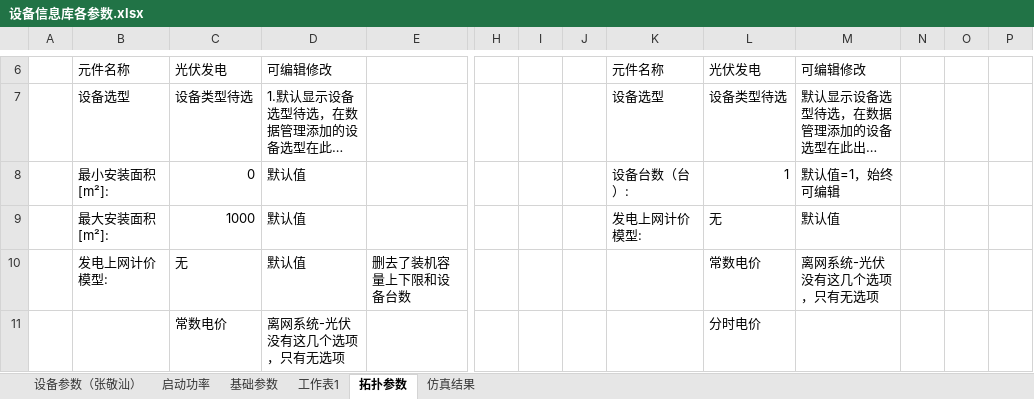
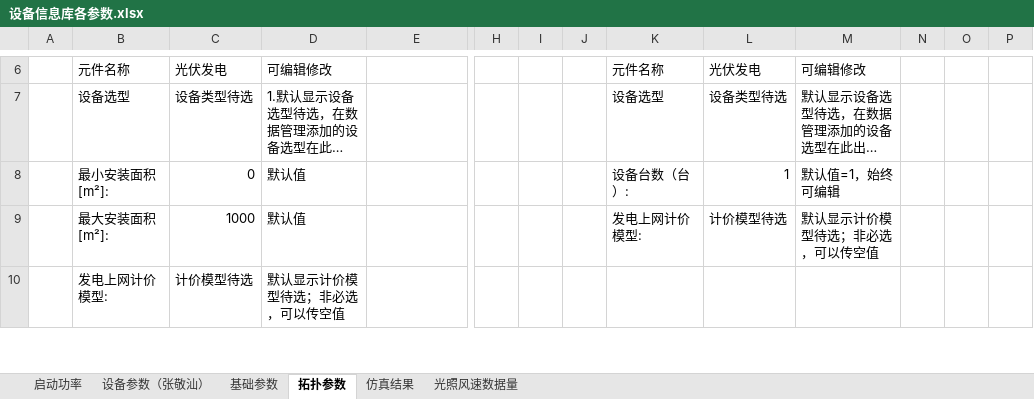
Before and after one commit to James4Ever0/ies_modeling_framework, an Excel workbook: microgrid_base/设备信息库各参数.xlsx, sheet 拓扑参数, drawn as a sheet; only a part is shown, gaps mark what is left out; long unchanged cells end in …; values as stored, in another font and other column widths than the file's, no cell formats; removed rows and columns are numbered as before the commit, all else as after; rows hold the shown columns only; the diff covers the shown part only; the diff names each change by its address in the sheet, - before the commit and + after, or states it on an @@ line.

```diff
--- a/microgrid_base/设备信息库各参数.xlsx (sheet 拓扑参数)
+++ b/microgrid_base/设备信息库各参数.xlsx (sheet 拓扑参数)
-sheet tab: 工作表1
+sheet tab: 光照风速数据量
@@ sheet tab order changed: 启动功率 | 设备参数（张敬汕） | 基础参数 | 拓扑参数 | 仿真结果 | 光照风速数据量 @@
-L9: 无
+L9: 计价模型待选
-M9: 默认值
+M9: 默认显示计价模型待选；非必选，可以传空值
-row 10:  | 发电上网计价模型: | 无 | 默认值 | 删去了装机容量上下限和设备台数 |  |  |  |  | 常数电价 | 离网系统-光伏没有这几个选项，只有无选项
-row 11:  |  | 常数电价 | 离网系统-光伏没有这几个选项，只有无选项 |  |  |  |  |  | 分时电价
+row 10:  | 发电上网计价模型: | 计价模型待选 | 默认显示计价模型待选；非必选，可以传空值
```
Also changed, not shown: 6 added rows, 3 removed rows and 37 edited cells elsewhere in this sheet, sheet 仿真结果, sheet 基础参数, cell formats, 8 other files.
